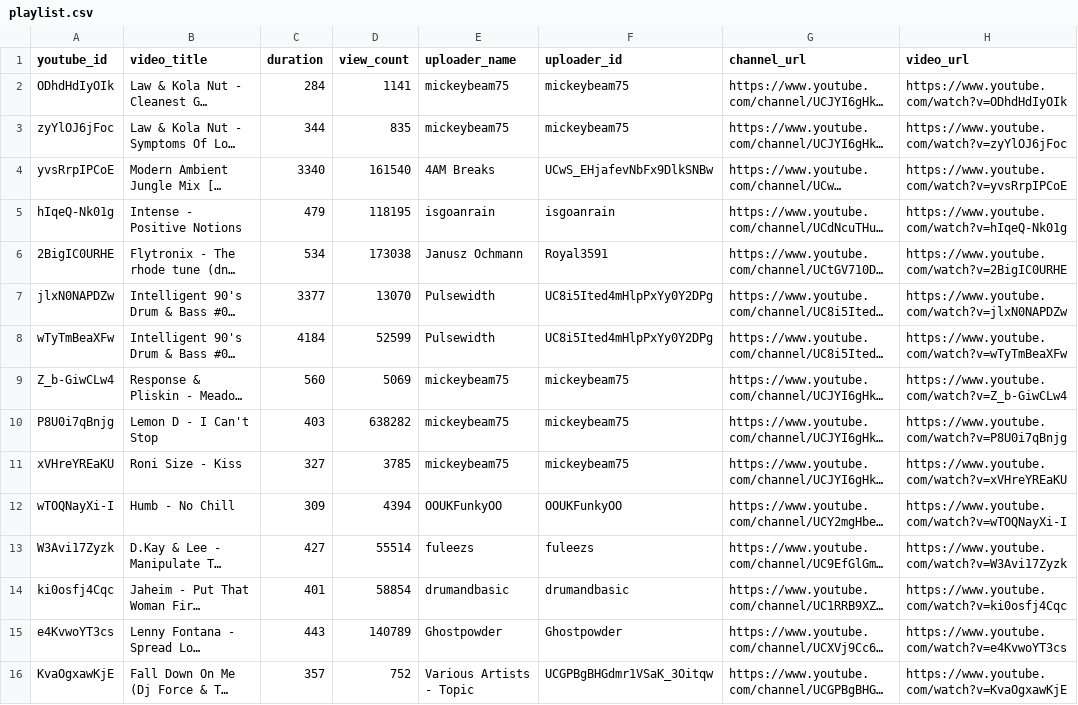
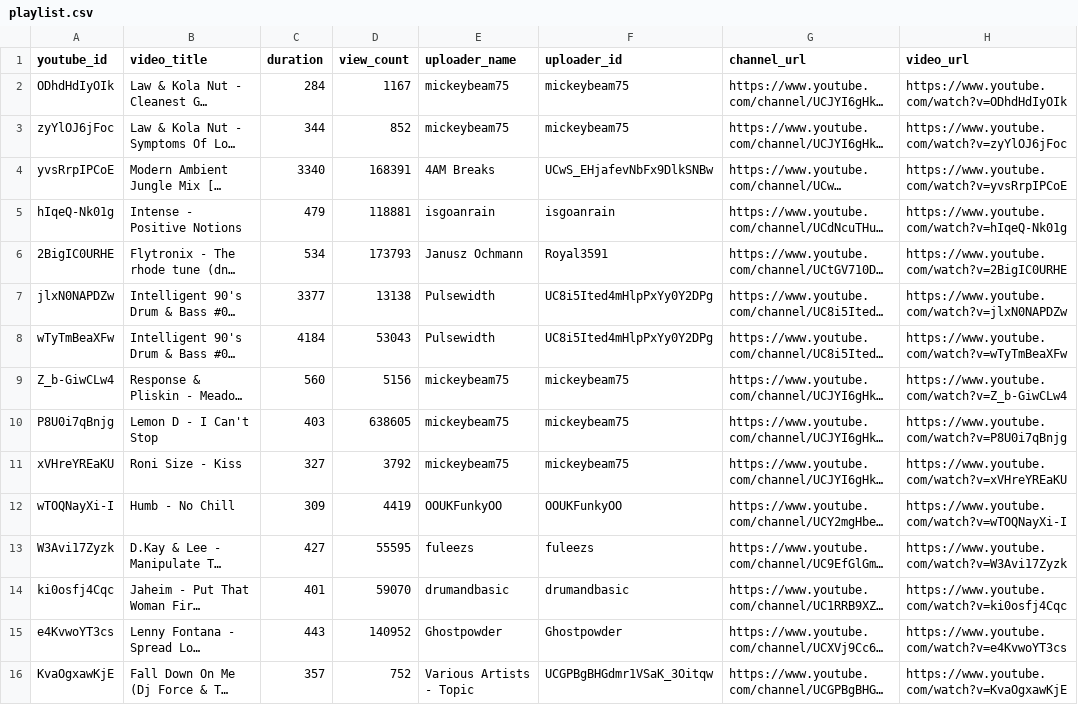
Before and after one commit to Sandai64/data, a CSV file: v1/erwan-dnb-stash/playlist.csv, drawn as a sheet; only a part is shown; long unchanged cells end in …; the diff covers the shown part only; the diff names each change by its address in the sheet, - before the commit and + after, or states it on an @@ line.

```diff
--- a/v1/erwan-dnb-stash/playlist.csv
+++ b/v1/erwan-dnb-stash/playlist.csv
-D2 (view_count): 1141
+D2 (view_count): 1167
-D3 (view_count): 835
+D3 (view_count): 852
-D4 (view_count): 161540
+D4 (view_count): 168391
-D5 (view_count): 118195
+D5 (view_count): 118881
-D6 (view_count): 173038
+D6 (view_count): 173793
-D7 (view_count): 13070
+D7 (view_count): 13138
-D8 (view_count): 52599
+D8 (view_count): 53043
-D9 (view_count): 5069
+D9 (view_count): 5156
-D10 (view_count): 638282
+D10 (view_count): 638605
-D11 (view_count): 3785
+D11 (view_count): 3792
-D12 (view_count): 4394
+D12 (view_count): 4419
-D13 (view_count): 55514
+D13 (view_count): 55595
-D14 (view_count): 58854
+D14 (view_count): 59070
-D15 (view_count): 140789
+D15 (view_count): 140952
```
Also changed, not shown: 63 edited cells elsewhere in this file, v1/erwan-house-stash/playlist.csv, v1/erwan-old-shool-bops/playlist.csv, 10 other files.
